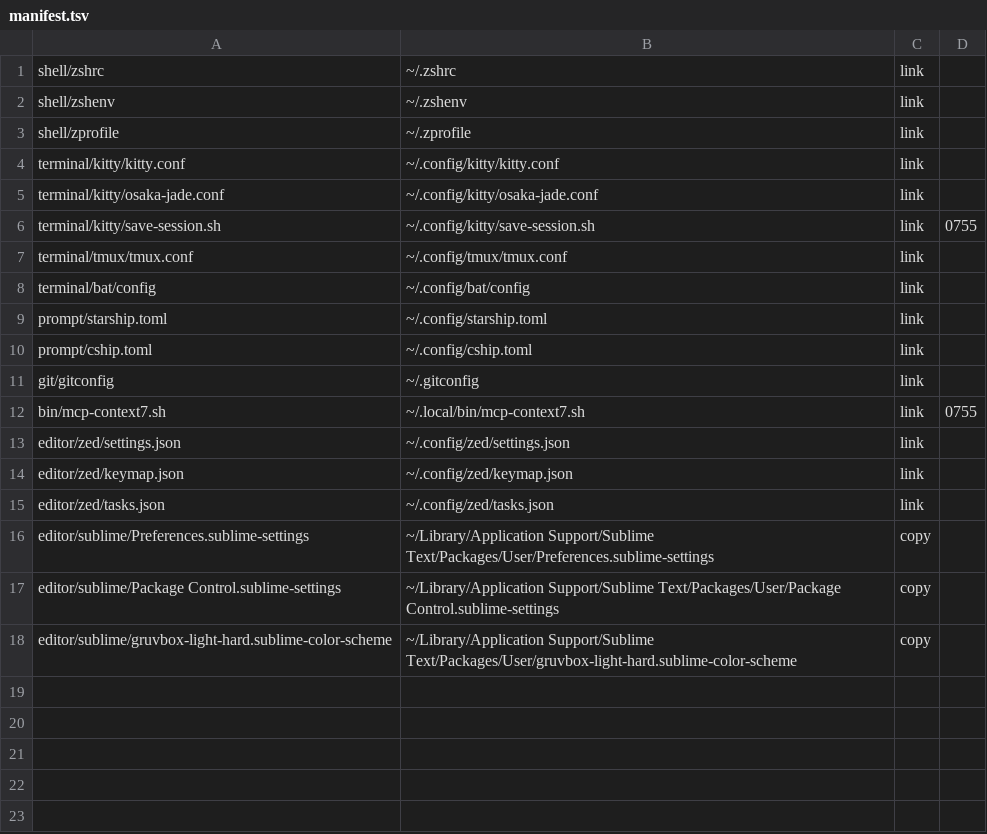
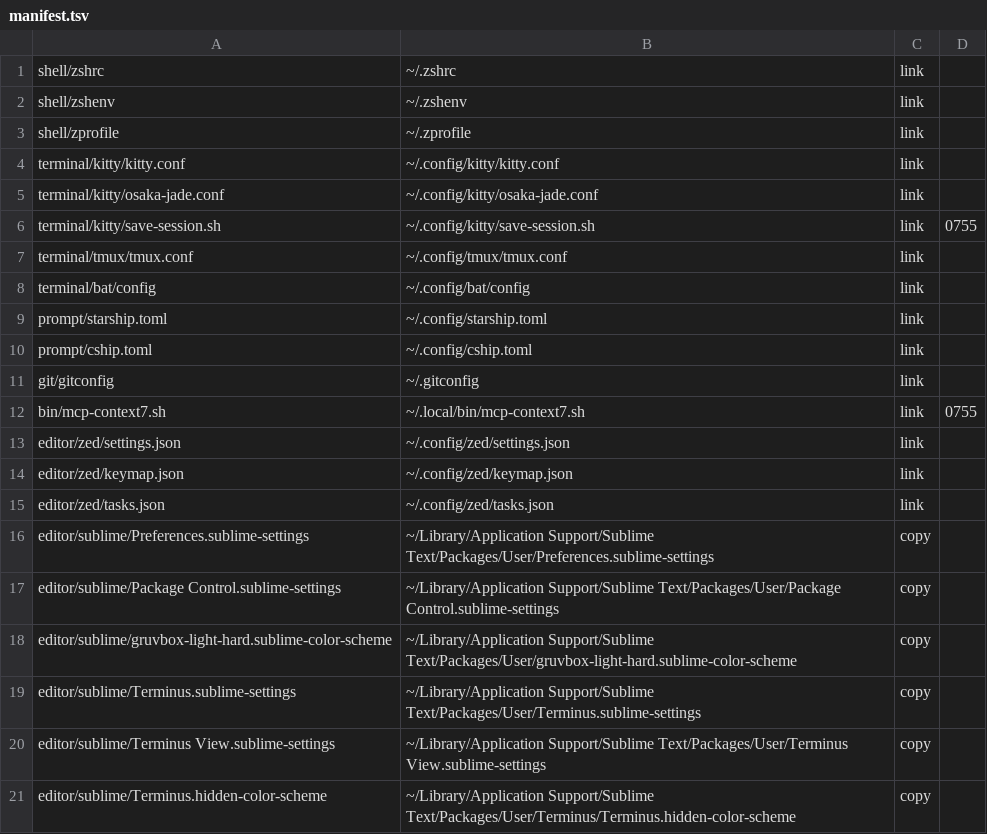
Before and after one commit to gati3478/dotfiles-public, a TSV file: manifest.tsv, drawn as a sheet.

```diff
--- a/manifest.tsv
+++ b/manifest.tsv
@@ -18 +18,4 @@ editor/sublime/Package Control.sublime-settings	~/Library/Application Support/Su
 editor/sublime/gruvbox-light-hard.sublime-color-scheme	~/Library/Application Support/Sublime Text/Packages/User/gruvbox-light-hard.sublime-color-scheme	copy
+editor/sublime/Terminus.sublime-settings	~/Library/Application Support/Sublime Text/Packages/User/Terminus.sublime-settings	copy
+editor/sublime/Terminus View.sublime-settings	~/Library/Application Support/Sublime Text/Packages/User/Terminus View.sublime-settings	copy
+editor/sublime/Terminus.hidden-color-scheme	~/Library/Application Support/Sublime Text/Packages/User/Terminus/Terminus.hidden-color-scheme	copy
```
Also changed, not shown: 6 other files.
